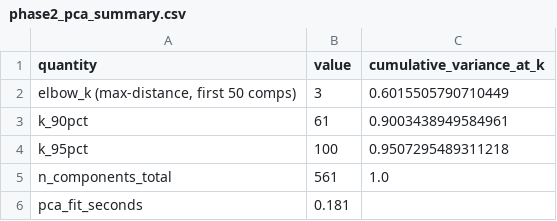
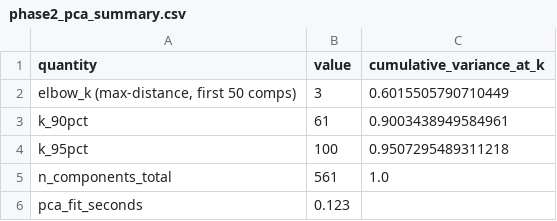
Before and after one commit to LUCIFER5671/har-feature-reduction, a CSV file: results/phase2_pca_summary.csv, drawn as a sheet.

```diff
--- a/results/phase2_pca_summary.csv
+++ b/results/phase2_pca_summary.csv
@@ -5,2 +5,2 @@ k_95pct,100,0.9507295489311218
 n_components_total,561,1.0
-pca_fit_seconds,0.181,
+pca_fit_seconds,0.123,
```
Also changed, not shown: results/phase3_dbscan_eps_sweep.csv, results/phase3_kmeans_silhouette.csv, 7 other files.
